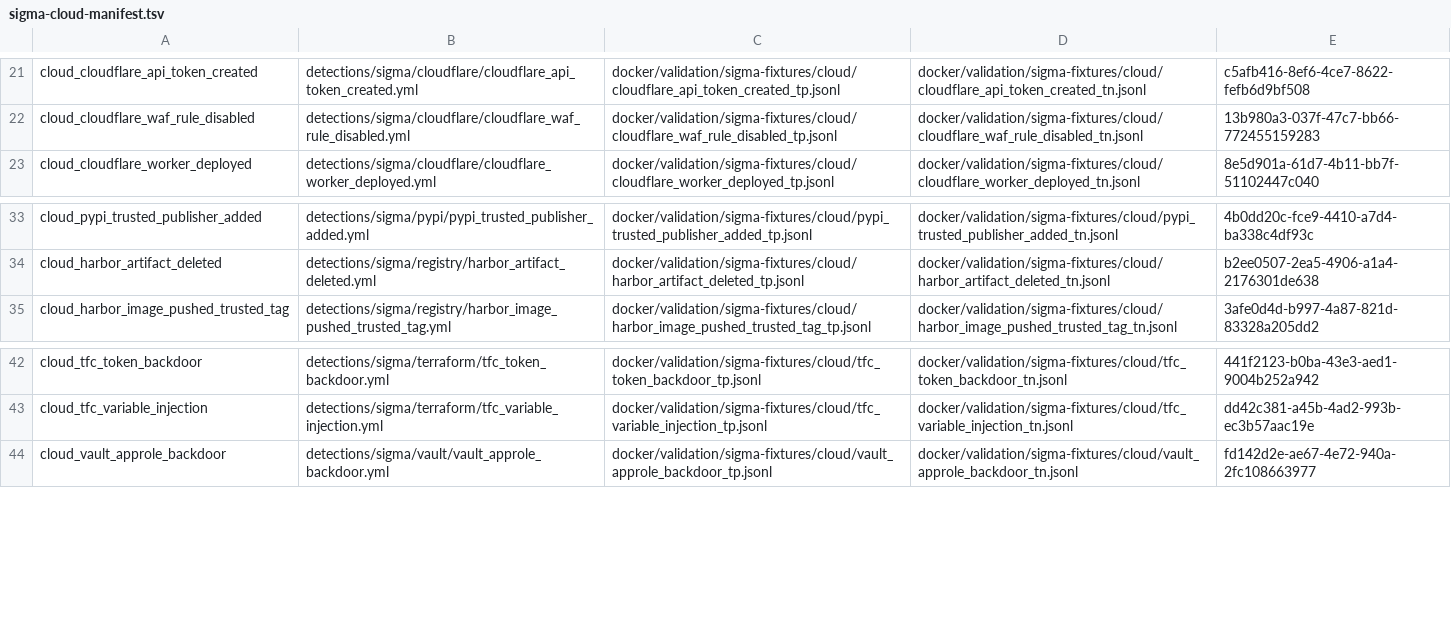
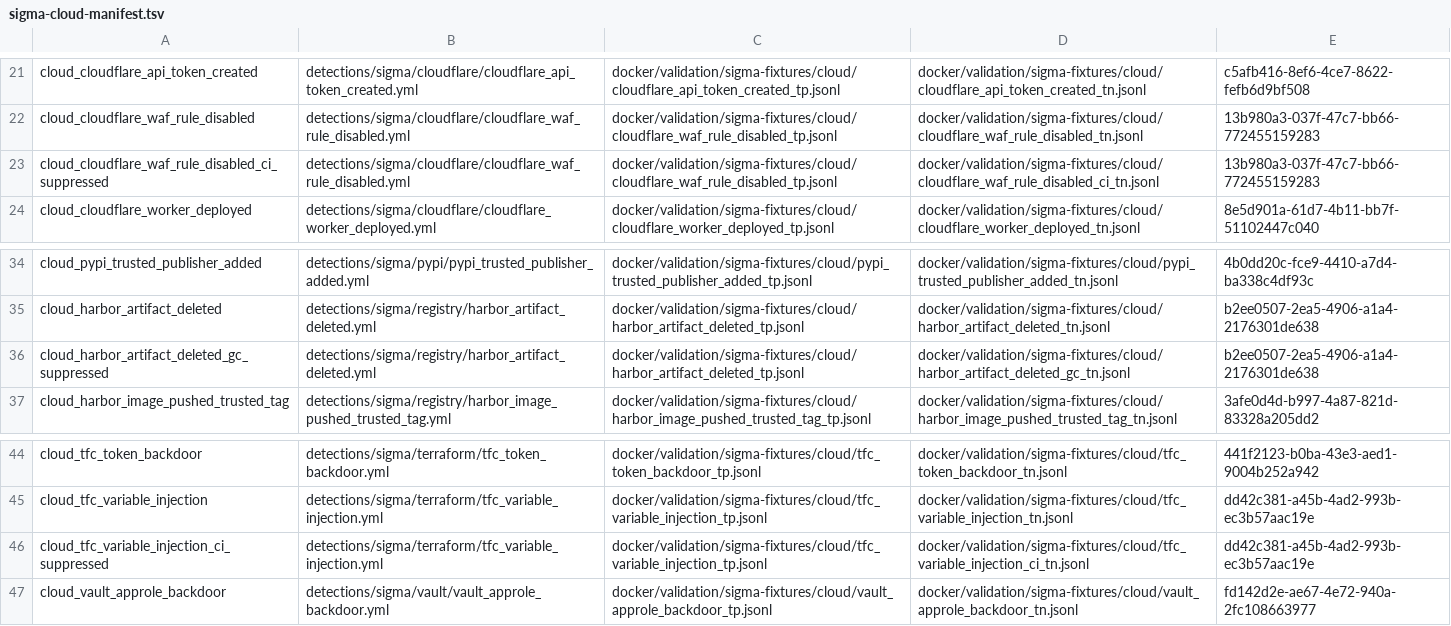
Before and after one commit to dotgibson/dotfiles-Defense, a TSV file: docker/validation/sigma-cloud-manifest.tsv, drawn as a sheet; only a part is shown, gaps mark what is left out.

```diff
--- a/docker/validation/sigma-cloud-manifest.tsv
+++ b/docker/validation/sigma-cloud-manifest.tsv
@@ -22,2 +22,3 @@ cloud_cloudflare_api_token_created	detections/sigma/cloudflare/cloudflare_api_to
 cloud_cloudflare_waf_rule_disabled	detections/sigma/cloudflare/cloudflare_waf_rule_disabled.yml	docker/validation/sigma-fixtures/cloud/cloudflare_waf_rule_disabled_tp.jsonl	docker/validation/sigma-fixtures/cloud/cloudflare_waf_rule_disabled_tn.jsonl	13b980a3-037f-47c7-bb66-772455159283
+cloud_cloudflare_waf_rule_disabled_ci_suppressed	detections/sigma/cloudflare/cloudflare_waf_rule_disabled.yml	docker/validation/sigma-fixtures/cloud/cloudflare_waf_rule_disabled_tp.jsonl	docker/validation/sigma-fixtures/cloud/cloudflare_waf_rule_disabled_ci_tn.jsonl	13b980a3-037f-47c7-bb66-772455159283
 cloud_cloudflare_worker_deployed	detections/sigma/cloudflare/cloudflare_worker_deployed.yml	docker/validation/sigma-fixtures/cloud/cloudflare_worker_deployed_tp.jsonl	docker/validation/sigma-fixtures/cloud/cloudflare_worker_deployed_tn.jsonl	8e5d901a-61d7-4b11-bb7f-51102447c040
@@ -34,2 +35,3 @@ cloud_pypi_trusted_publisher_added	detections/sigma/pypi/pypi_trusted_publisher_
 cloud_harbor_artifact_deleted	detections/sigma/registry/harbor_artifact_deleted.yml	docker/validation/sigma-fixtures/cloud/harbor_artifact_deleted_tp.jsonl	docker/validation/sigma-fixtures/cloud/harbor_artifact_deleted_tn.jsonl	b2ee0507-2ea5-4906-a1a4-2176301de638
+cloud_harbor_artifact_deleted_gc_suppressed	detections/sigma/registry/harbor_artifact_deleted.yml	docker/validation/sigma-fixtures/cloud/harbor_artifact_deleted_tp.jsonl	docker/validation/sigma-fixtures/cloud/harbor_artifact_deleted_gc_tn.jsonl	b2ee0507-2ea5-4906-a1a4-2176301de638
 cloud_harbor_image_pushed_trusted_tag	detections/sigma/registry/harbor_image_pushed_trusted_tag.yml	docker/validation/sigma-fixtures/cloud/harbor_image_pushed_trusted_tag_tp.jsonl	docker/validation/sigma-fixtures/cloud/harbor_image_pushed_trusted_tag_tn.jsonl	3afe0d4d-b997-4a87-821d-83328a205dd2
@@ -43,2 +45,3 @@ cloud_tfc_token_backdoor	detections/sigma/terraform/tfc_token_backdoor.yml	docke
 cloud_tfc_variable_injection	detections/sigma/terraform/tfc_variable_injection.yml	docker/validation/sigma-fixtures/cloud/tfc_variable_injection_tp.jsonl	docker/validation/sigma-fixtures/cloud/tfc_variable_injection_tn.jsonl	dd42c381-a45b-4ad2-993b-ec3b57aac19e
+cloud_tfc_variable_injection_ci_suppressed	detections/sigma/terraform/tfc_variable_injection.yml	docker/validation/sigma-fixtures/cloud/tfc_variable_injection_tp.jsonl	docker/validation/sigma-fixtures/cloud/tfc_variable_injection_ci_tn.jsonl	dd42c381-a45b-4ad2-993b-ec3b57aac19e
 cloud_vault_approle_backdoor	detections/sigma/vault/vault_approle_backdoor.yml	docker/validation/sigma-fixtures/cloud/vault_approle_backdoor_tp.jsonl	docker/validation/sigma-fixtures/cloud/vault_approle_backdoor_tn.jsonl	fd142d2e-ae67-4e72-940a-2fc108663977
```
Also changed, not shown: docker/validation/fixture-provenance.tsv, docker/validation/sigma-manifest.tsv, 12 other files.
